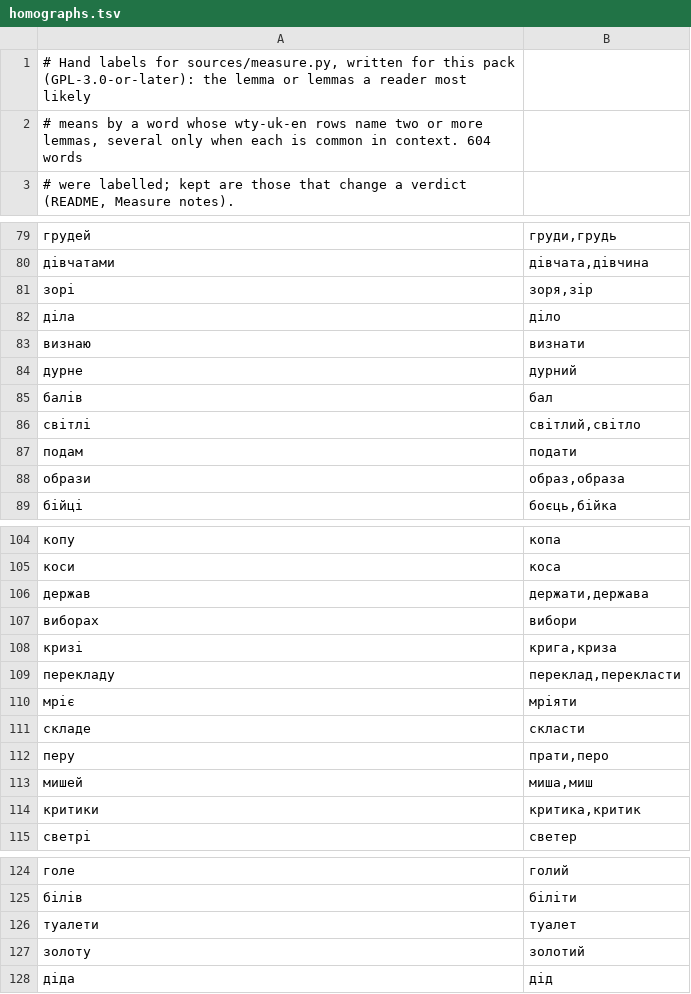
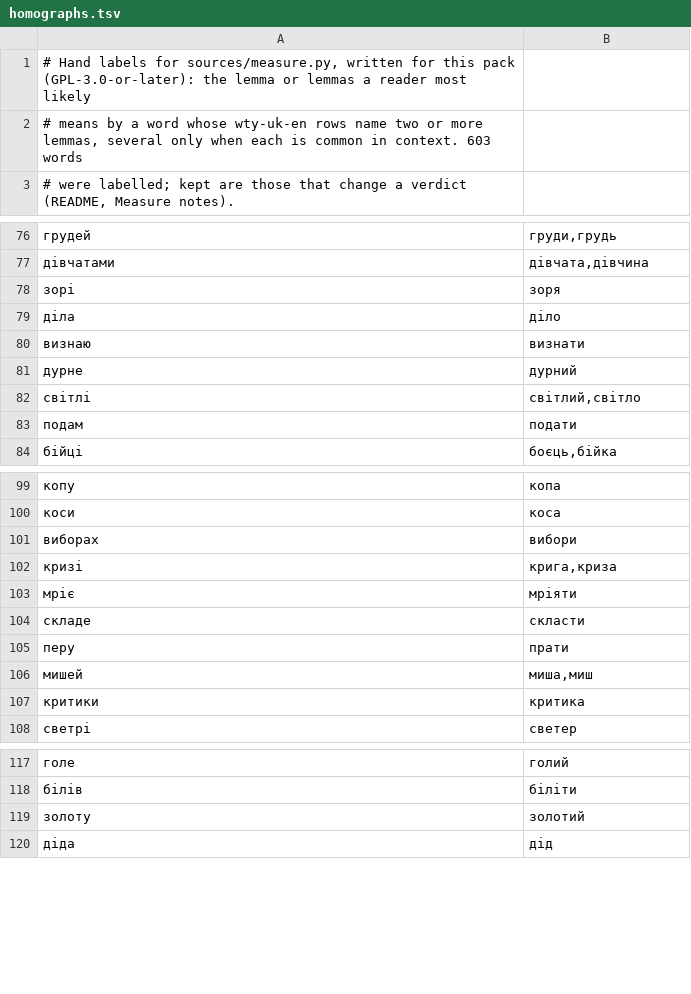
Before and after one commit to bee-san/hoshidicts, a TSV file: languages/uk/sources/homographs.tsv, drawn as a sheet; only a part is shown, gaps mark what is left out; the diff covers the shown part only.

Commit message:
uk: sixth review: whole-word rules for держав, танк, перекладу, дій, образи, карі and the frequent 1928-1933 spellings; labels narrowed where the sources agree; 1928-1933 spellings judged as another lemma; rows for українці, статей, тлі, Львові

```diff
--- a/languages/uk/sources/homographs.tsv
+++ b/languages/uk/sources/homographs.tsv
@@ -1,3 +1,3 @@
 # Hand labels for sources/measure.py, written for this pack (GPL-3.0-or-later): the lemma or lemmas a reader most likely
-# means by a word whose wty-uk-en rows name two or more lemmas, several only when each is common in context. 604 words
+# means by a word whose wty-uk-en rows name two or more lemmas, several only when each is common in context. 603 words
 # were labelled; kept are those that change a verdict (README, Measure notes).
@@ -80,3 +77,3 @@
 дівчатами	дівчата,дівчина
-зорі	зоря,зір
+зорі	зоря
 діла	діло
@@ -84,6 +81,4 @@
 дурне	дурний
-балів	бал
 світлі	світлий,світло
 подам	подати
-образи	образ,образа
 бійці	боєць,бійка
@@ -105,11 +100,9 @@
 коси	коса
-держав	держати,держава
 виборах	вибори
 кризі	крига,криза
-перекладу	переклад,перекласти
 мріє	мріяти
 складе	скласти
-перу	прати,перо
+перу	прати
 мишей	миша,миш
-критики	критика,критик
+критики	критика
 светрі	светер
@@ -125,3 +118,2 @@
 білів	біліти
-туалети	туалет
 золоту	золотий
```
Also changed, not shown: 7 removed rows and 20 edited cells elsewhere in this file, 7 other files.
